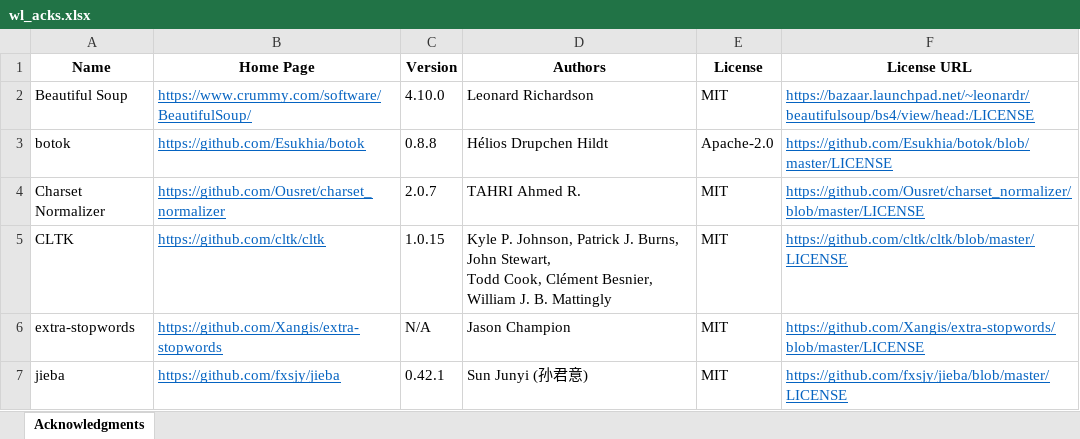
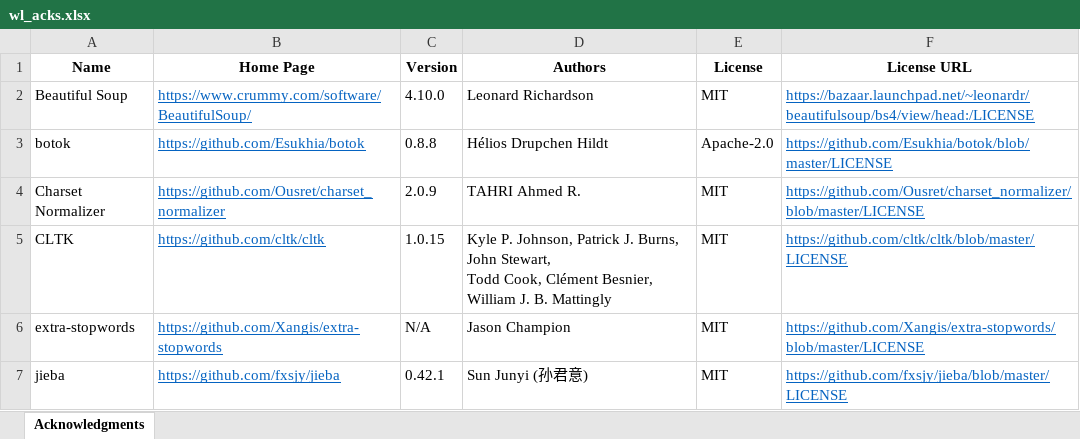
Before and after one commit to tanloong/Wordless, an Excel workbook: src/wl_acks.xlsx, sheet Acknowledgments, drawn as a sheet; only a part is shown; values as stored, in another font and other column widths than the file's, no borders; the diff names each change by its address in the sheet, - before the commit and + after, or states it on an @@ line.

```diff
--- a/src/wl_acks.xlsx (sheet Acknowledgments)
+++ b/src/wl_acks.xlsx (sheet Acknowledgments)
-C4 (Version): 2.0.7
+C4 (Version): 2.0.9
```
Also changed, not shown: 1 other file.
